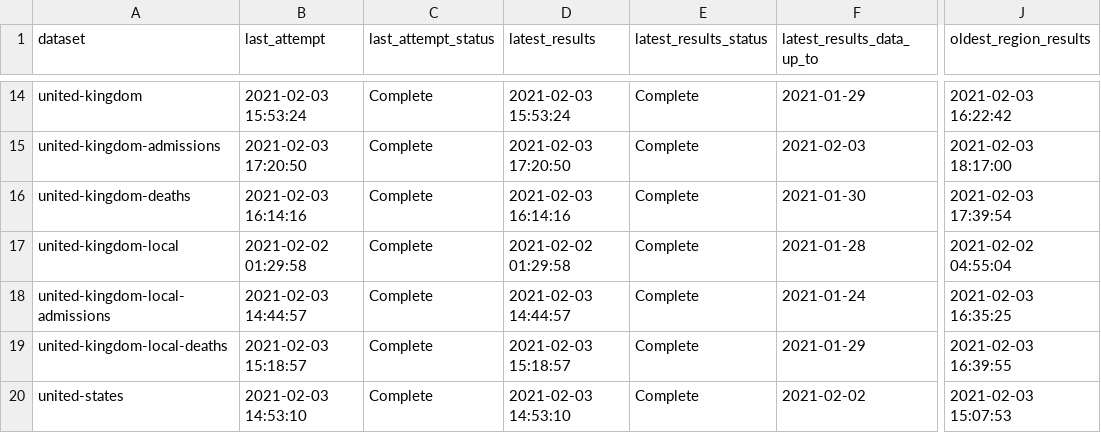
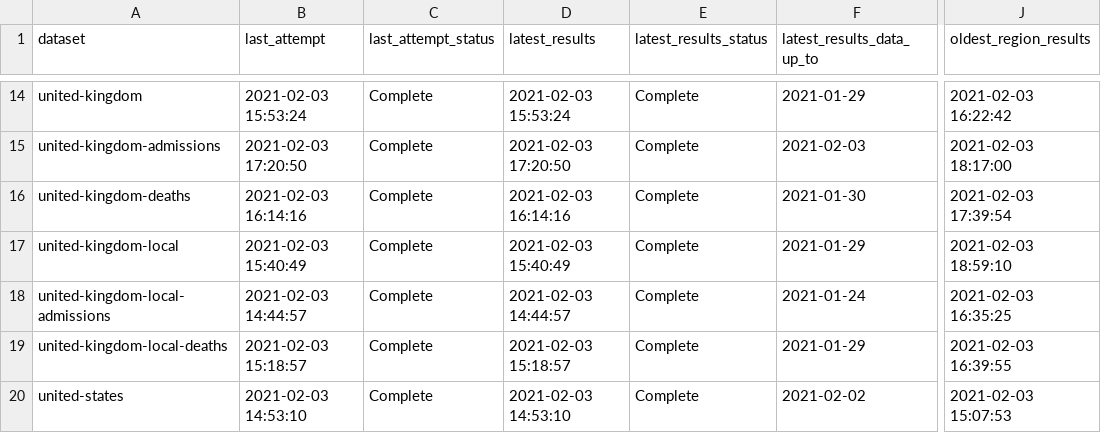
Before and after one commit to velmalopez/covid-rt-estimates, a CSV file: status.csv, drawn as a sheet; only a part is shown, gaps mark what is left out; the diff names each change by its address in the sheet, - before the commit and + after, or states it on an @@ line.

```diff
--- a/status.csv
+++ b/status.csv
-B17 (last_attempt): 2021-02-02 01:29:58
+B17 (last_attempt): 2021-02-03 15:40:49
-D17 (latest_results): 2021-02-02 01:29:58
+D17 (latest_results): 2021-02-03 15:40:49
-F17 (latest_results_data_up_to): 2021-01-28
+F17 (latest_results_data_up_to): 2021-01-29
-J17 (oldest_region_results): 2021-02-02 04:55:04
+J17 (oldest_region_results): 2021-02-03 18:59:10
```
Also changed, not shown: runtimes.csv, subnational/united-kingdom-local/cases/national/runtimes.csv, 7 other files.
